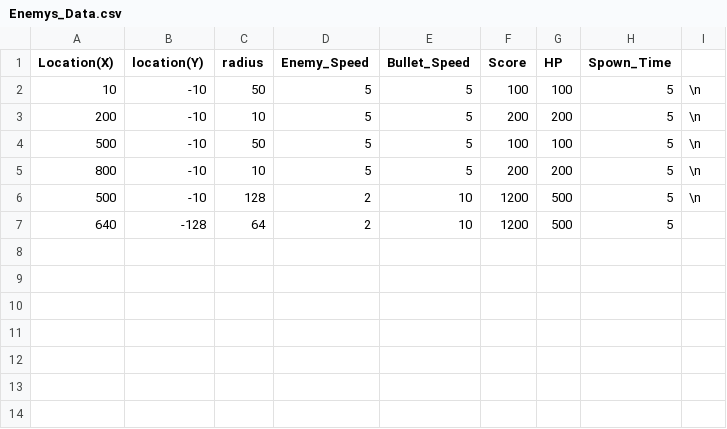
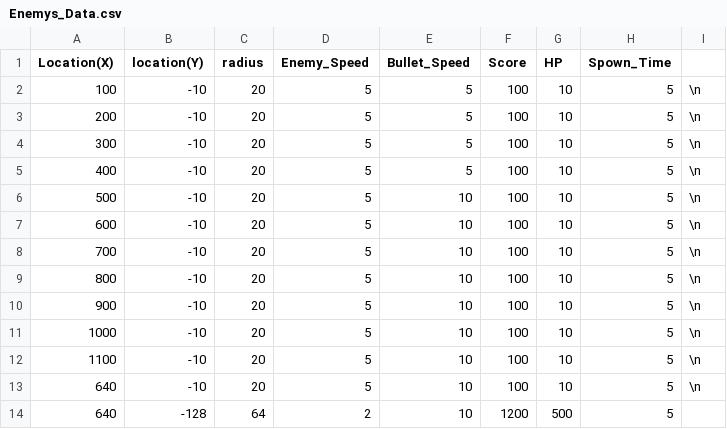
Before and after one commit to hibiki1009/_shooting, a CSV file: EnemyData/Enemys_Data.csv, drawn as a sheet.

```diff
--- a/EnemyData/Enemys_Data.csv
+++ b/EnemyData/Enemys_Data.csv
@@ -1,7 +1,14 @@
 Location(X),location(Y),radius,Enemy_Speed,Bullet_Speed,Score,HP,Spown_Time,
-10,-10,50,5,5,100,100,5,\n
-200,-10,10,5,5,200,200,5,\n
-500,-10,50,5,5,100,100,5,\n
-800,-10,10,5,5,200,200,5,\n
-500,-10,128,2,10,1200,500,5,\n
+100,-10,20,5,5,100,10,5,\n
+200,-10,20,5,5,100,10,5,\n
+300,-10,20,5,5,100,10,5,\n
+400,-10,20,5,5,100,10,5,\n
+500,-10,20,5,10,100,10,5,\n
+600,-10,20,5,10,100,10,5,\n
+700,-10,20,5,10,100,10,5,\n
+800,-10,20,5,10,100,10,5,\n
+900,-10,20,5,10,100,10,5,\n
+1000,-10,20,5,10,100,10,5,\n
+1100,-10,20,5,10,100,10,5,\n
+640,-10,20,5,10,100,10,5,\n
 640,-128,64,2,10,1200,500,5,
```
Also changed, not shown: 27 other files.
